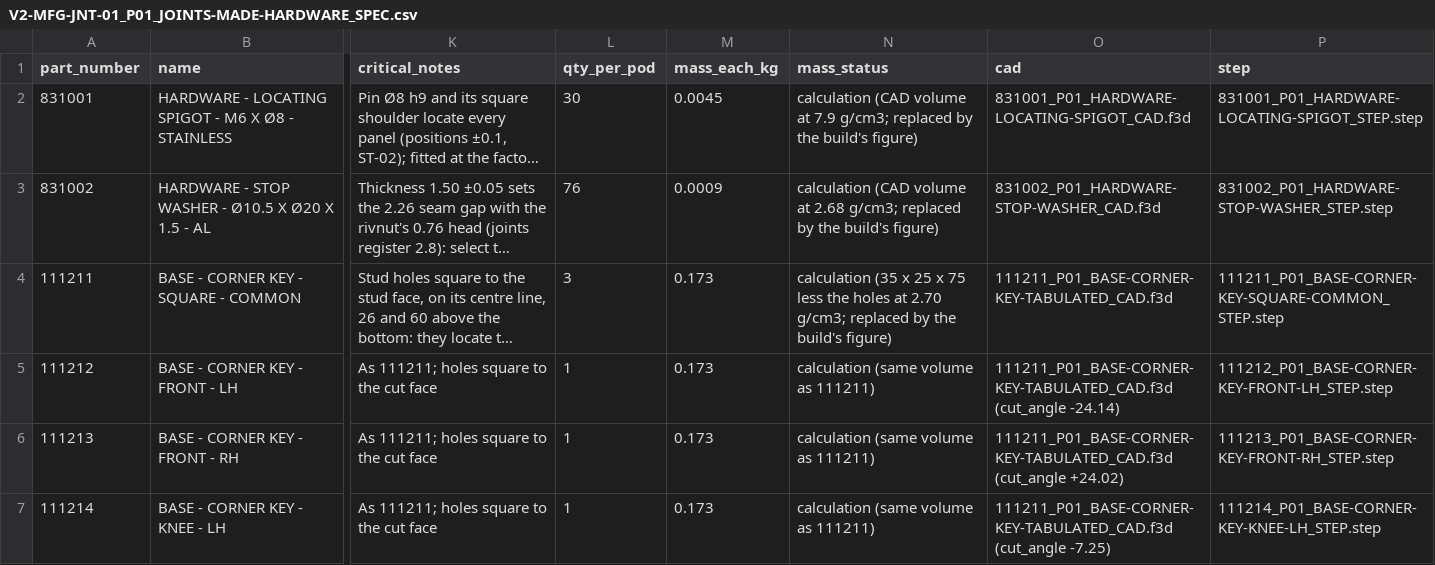
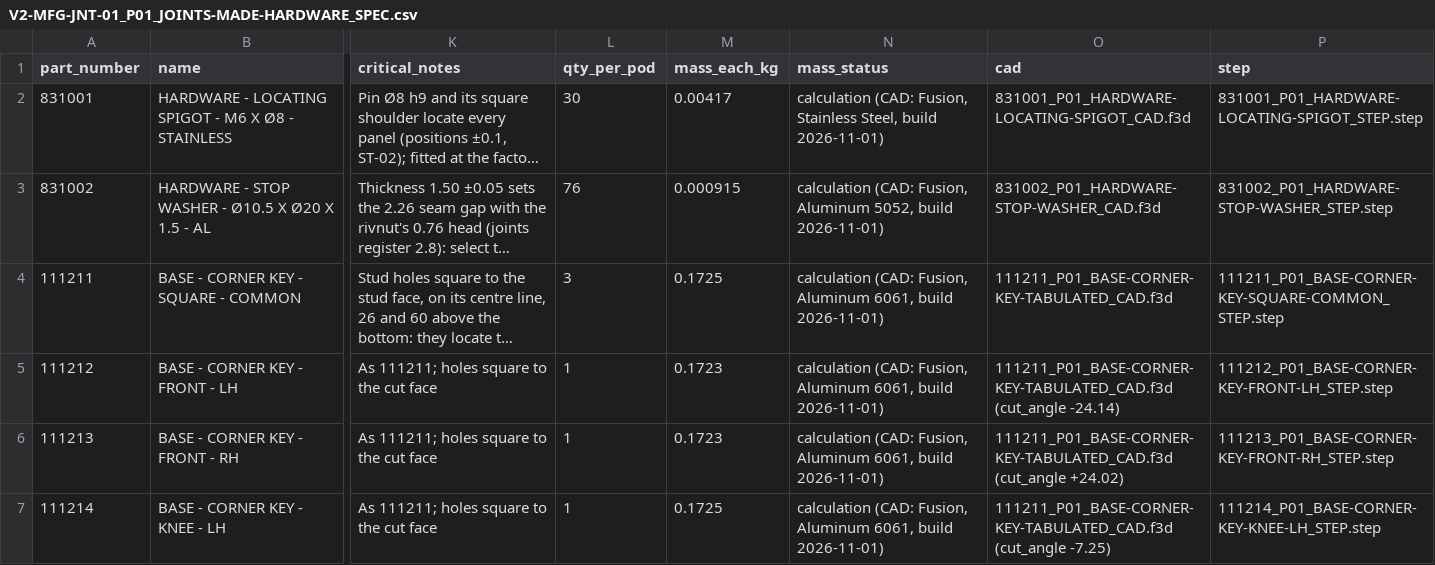
Before and after one commit to autonomous-ai/spaceship, a CSV file: v2/03-Manufacturing/joints/V2-MFG-JNT-01_P01_JOINTS-MADE-HARDWARE_SPEC.csv, drawn as a sheet; only a part is shown, gaps mark what is left out; long unchanged cells end in …; the diff names each change by its address in the sheet, - before the commit and + after, or states it on an @@ line.

```diff
--- a/v2/03-Manufacturing/joints/V2-MFG-JNT-01_P01_JOINTS-MADE-HARDWARE_SPEC.csv
+++ b/v2/03-Manufacturing/joints/V2-MFG-JNT-01_P01_JOINTS-MADE-HARDWARE_SPEC.csv
-M2 (mass_each_kg): 0.0045
+M2 (mass_each_kg): 0.00417
-N2 (mass_status): calculation (CAD volume at 7.9 g/cm3; replaced by the build's figure)
+N2 (mass_status): calculation (CAD: Fusion, Stainless Steel, build 2026-11-01)
-M3 (mass_each_kg): 0.0009
+M3 (mass_each_kg): 0.000915
-N3 (mass_status): calculation (CAD volume at 2.68 g/cm3; replaced by the build's figure)
+N3 (mass_status): calculation (CAD: Fusion, Aluminum 5052, build 2026-11-01)
-M4 (mass_each_kg): 0.173
+M4 (mass_each_kg): 0.1725
-N4 (mass_status): calculation (35 x 25 x 75 less the holes at 2.70 g/cm3; replaced by the build's figure)
+N4 (mass_status): calculation (CAD: Fusion, Aluminum 6061, build 2026-11-01)
-M5:M6 (mass_each_kg): 0.173
+M5:M6 (mass_each_kg): 0.1723
-N5:N7 (mass_status): calculation (same volume as 111211)
+N5:N7 (mass_status): calculation (CAD: Fusion, Aluminum 6061, build 2026-11-01)
-M7 (mass_each_kg): 0.173
+M7 (mass_each_kg): 0.1725
```
Also changed, not shown: 15 other files.
